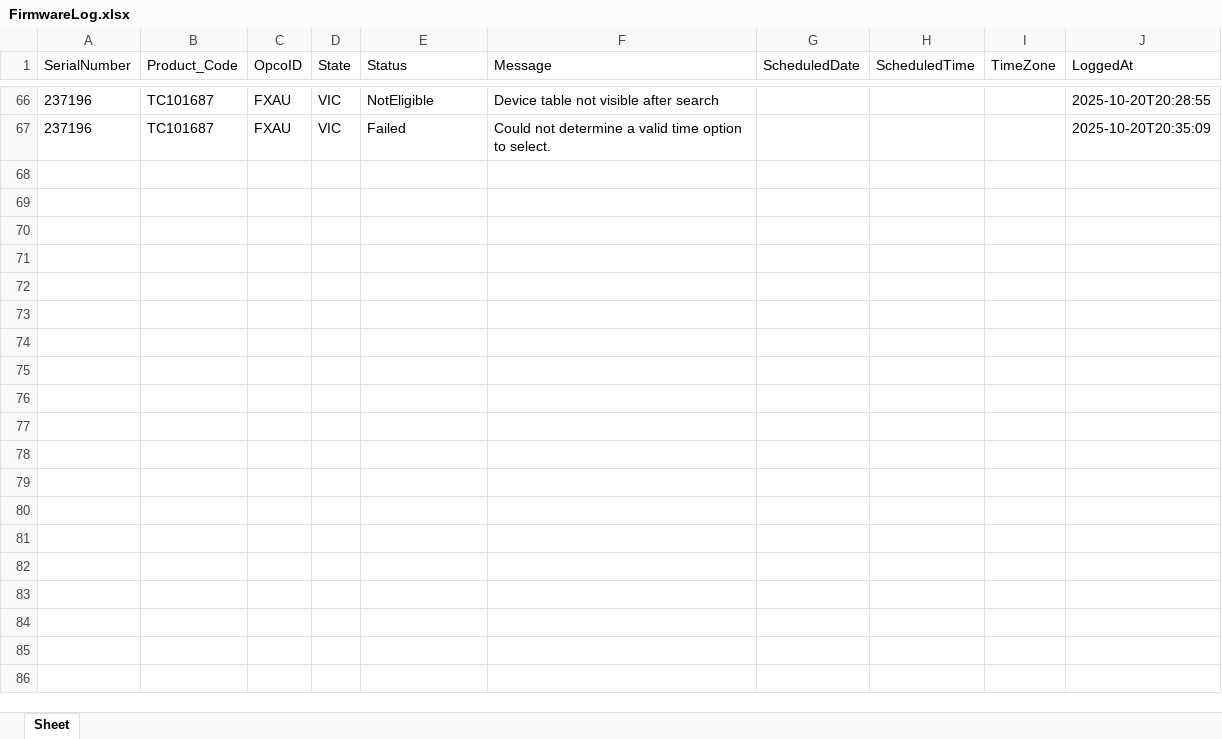
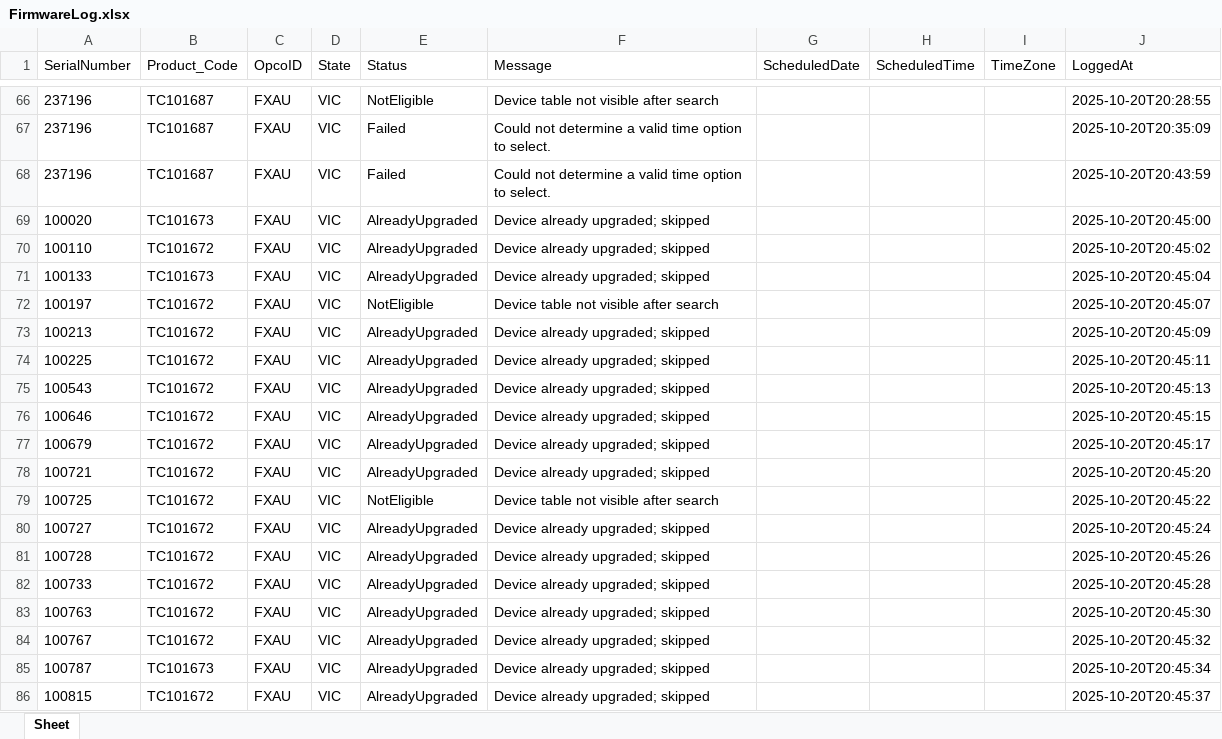
Before and after one commit to ChrisKe89/SiteReportAutomate, an Excel workbook: downloads/FirmwareLog.xlsx, sheet Sheet, drawn as a sheet; only a part is shown, gaps mark what is left out; values as stored, in another font and other column widths than the file's, no borders; the diff covers the shown part only; the diff names each change by its address in the sheet, - before the commit and + after, or states it on an @@ line.

```diff
--- a/downloads/FirmwareLog.xlsx (sheet Sheet)
+++ b/downloads/FirmwareLog.xlsx (sheet Sheet)
+row 68: 237196 | TC101687 | FXAU | VIC | Failed | Could not determine a valid time option to select. |  |  |  | 2025-10-20T20:43:59
+row 69: 100020 | TC101673 | FXAU | VIC | AlreadyUpgraded | Device already upgraded; skipped |  |  |  | 2025-10-20T20:45:00
+row 70: 100110 | TC101672 | FXAU | VIC | AlreadyUpgraded | Device already upgraded; skipped |  |  |  | 2025-10-20T20:45:02
+row 71: 100133 | TC101673 | FXAU | VIC | AlreadyUpgraded | Device already upgraded; skipped |  |  |  | 2025-10-20T20:45:04
+row 72: 100197 | TC101672 | FXAU | VIC | NotEligible | Device table not visible after search |  |  |  | 2025-10-20T20:45:07
+row 73: 100213 | TC101672 | FXAU | VIC | AlreadyUpgraded | Device already upgraded; skipped |  |  |  | 2025-10-20T20:45:09
+row 74: 100225 | TC101672 | FXAU | VIC | AlreadyUpgraded | Device already upgraded; skipped |  |  |  | 2025-10-20T20:45:11
+row 75: 100543 | TC101672 | FXAU | VIC | AlreadyUpgraded | Device already upgraded; skipped |  |  |  | 2025-10-20T20:45:13
+row 76: 100646 | TC101672 | FXAU | VIC | AlreadyUpgraded | Device already upgraded; skipped |  |  |  | 2025-10-20T20:45:15
+row 77: 100679 | TC101672 | FXAU | VIC | AlreadyUpgraded | Device already upgraded; skipped |  |  |  | 2025-10-20T20:45:17
+row 78: 100721 | TC101672 | FXAU | VIC | AlreadyUpgraded | Device already upgraded; skipped |  |  |  | 2025-10-20T20:45:20
+row 79: 100725 | TC101672 | FXAU | VIC | NotEligible | Device table not visible after search |  |  |  | 2025-10-20T20:45:22
+row 80: 100727 | TC101672 | FXAU | VIC | AlreadyUpgraded | Device already upgraded; skipped |  |  |  | 2025-10-20T20:45:24
+row 81: 100728 | TC101672 | FXAU | VIC | AlreadyUpgraded | Device already upgraded; skipped |  |  |  | 2025-10-20T20:45:26
+row 82: 100733 | TC101672 | FXAU | VIC | AlreadyUpgraded | Device already upgraded; skipped |  |  |  | 2025-10-20T20:45:28
+row 83: 100763 | TC101672 | FXAU | VIC | AlreadyUpgraded | Device already upgraded; skipped |  |  |  | 2025-10-20T20:45:30
+row 84: 100767 | TC101672 | FXAU | VIC | AlreadyUpgraded | Device already upgraded; skipped |  |  |  | 2025-10-20T20:45:32
+row 85: 100787 | TC101673 | FXAU | VIC | AlreadyUpgraded | Device already upgraded; skipped |  |  |  | 2025-10-20T20:45:34
+row 86: 100815 | TC101672 | FXAU | VIC | AlreadyUpgraded | Device already upgraded; skipped |  |  |  | 2025-10-20T20:45:37
```
Also changed, not shown: 15 added rows elsewhere in this sheet, downloads/VIC.xlsx, 2 other files.
